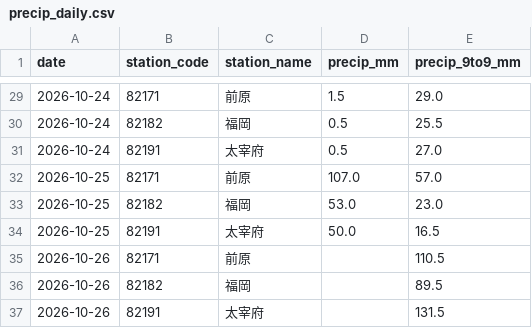
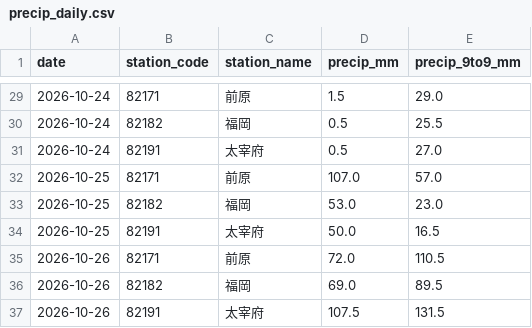
Before and after one commit to yohei-washizaki/fukuoka-dam-outlook, a CSV file: data/normalized/precip_daily.csv, drawn as a sheet; only a part is shown, gaps mark what is left out.

```diff
--- a/data/normalized/precip_daily.csv
+++ b/data/normalized/precip_daily.csv
@@ -34,4 +34,4 @@ date,station_code,station_name,precip_mm,precip_9to9_mm
 2026-10-25,82191,太宰府,50.0,16.5
-2026-10-26,82171,前原,,110.5
-2026-10-26,82182,福岡,,89.5
-2026-10-26,82191,太宰府,,131.5
+2026-10-26,82171,前原,72.0,110.5
+2026-10-26,82182,福岡,69.0,89.5
+2026-10-26,82191,太宰府,107.5,131.5
```
Also changed, not shown: data/normalized/dam_storage.csv, data/verification/scores.csv, 3 other files.
